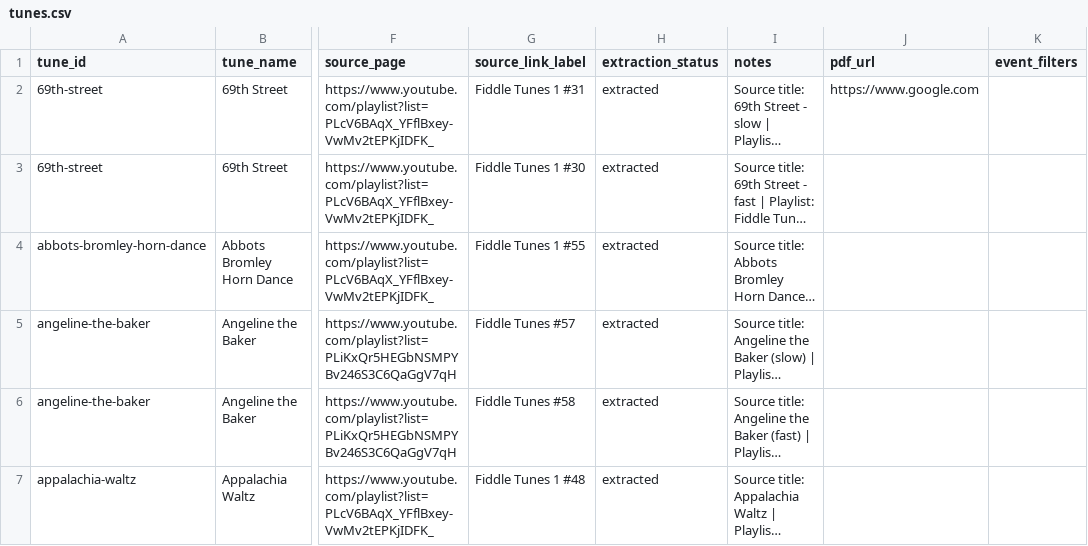
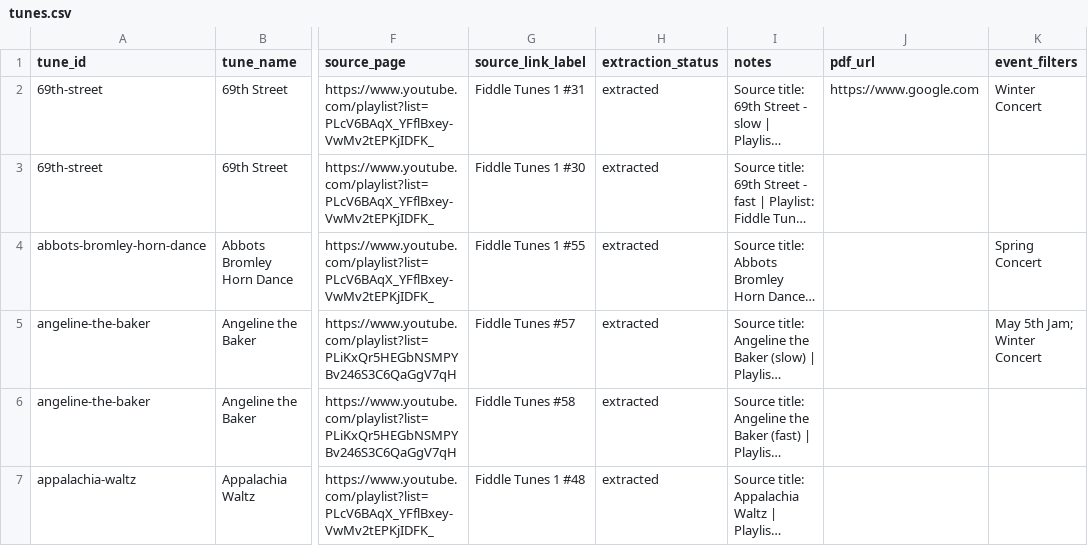
Before and after one commit to sargondj/fiddle-tune-library, a CSV file: public/data/tunes.csv, drawn as a sheet; only a part is shown, gaps mark what is left out; long unchanged cells end in …; the diff names each change by its address in the sheet, - before the commit and + after, or states it on an @@ line.

```diff
--- a/public/data/tunes.csv
+++ b/public/data/tunes.csv
-K2 (event_filters): (empty)
+K2 (event_filters): Winter Concert
-K4 (event_filters): (empty)
+K4 (event_filters): Spring Concert
-K5 (event_filters): (empty)
+K5 (event_filters): May 5th Jam; Winter Concert
```
